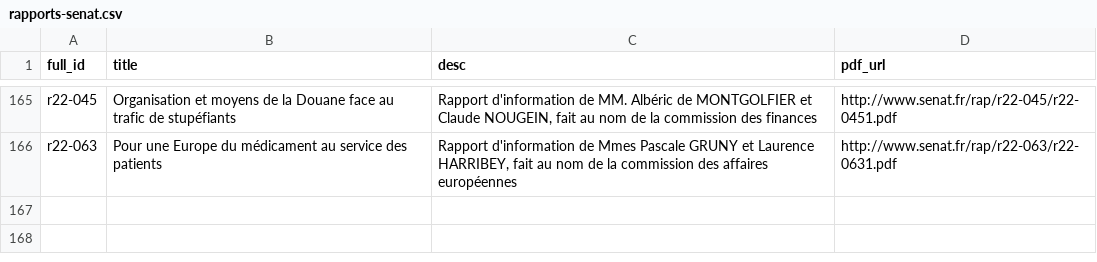
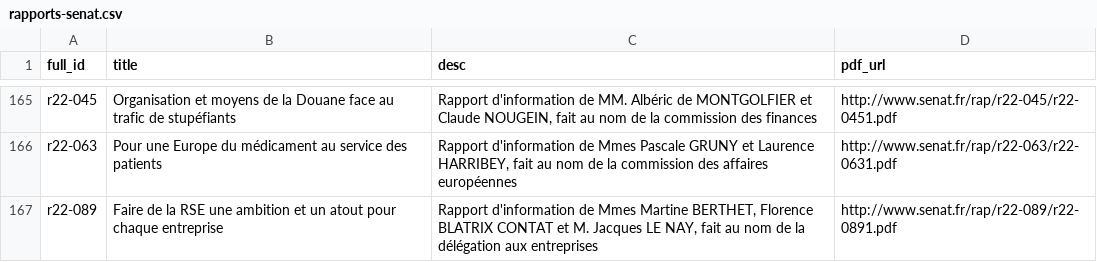
Before and after one commit to seracio/au-rapport, a CSV file: notebooks/rapports-senat.csv, drawn as a sheet; only a part is shown, gaps mark what is left out.

```diff
--- a/notebooks/rapports-senat.csv
+++ b/notebooks/rapports-senat.csv
@@ -166 +166,2 @@ r22-045;Organisation et moyens de la Douane face au trafic de stupéfiants;Rappo
 r22-063;Pour une Europe du médicament au service des patients;Rapport d'information de Mmes Pascale GRUNY et Laurence HARRIBEY, fait au nom de la commission des affaires européennes;http://www.senat.fr/rap/r22-063/r22-0631.pdf
+r22-089;Faire de la RSE une ambition et un atout pour chaque entreprise;Rapport d'information de Mmes Martine BERTHET, Florence BLATRIX CONTAT et M. Jacques LE NAY, fait au nom de la délégation aux entreprises;http://www.senat.fr/rap/r22-089/r22-0891.pdf
```
Also changed, not shown: notebooks/rapports.csv, 4 other files.
